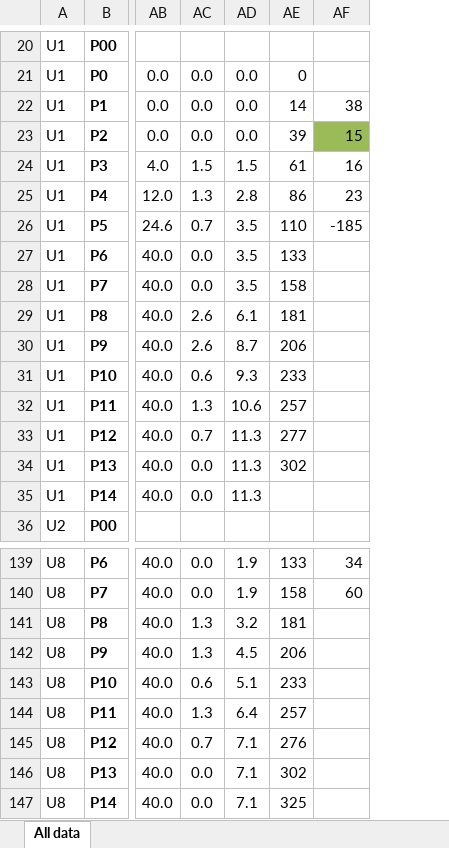
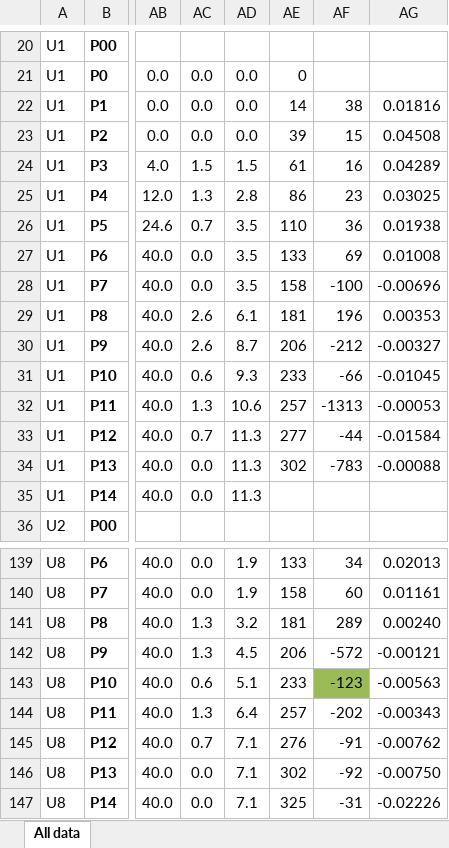
Before and after one commit to LewisLabUCSD/iCHO3K, an Excel workbook: Data/ZeLa Data/ELN_Excel data sheet_Bio141 to Bio148.xlsx, sheet All data, drawn as a sheet; only a part is shown, gaps mark what is left out; values as stored, in another font and other column widths than the file's, no borders; charts and pictures not drawn; the diff covers the shown part only; the diff names each change by its address in the sheet, - before the commit and + after, or states it on an @@ line.

```diff
--- a/Data/ZeLa Data/ELN_Excel data sheet_Bio141 to Bio148.xlsx (sheet All data)
+++ b/Data/ZeLa Data/ELN_Excel data sheet_Bio141 to Bio148.xlsx (sheet All data)
+column AG, rows 22-34: 0.01816 | 0.04508 | 0.04289 | 0.03025 | 0.01938 | 0.01008 | -0.00696 | 0.00353 | -0.00327 | -0.01045 | -0.00053 | -0.01584 | -0.00088; rows 139-147: 0.02013 | 0.01161 | 0.00240 | -0.00121 | -0.00563 | -0.00343 | -0.00762 | -0.00750 | -0.02226
-AF23 fill: #9BBB59
+AF23 fill: none
-AF26: -185
+AF26: 36
-AF27: (empty)
+AF27: 69
-AF28: (empty)
+AF28: -100
-AF29: (empty)
+AF29: 196
-AF30: (empty)
+AF30: -212
-AF31: (empty)
+AF31: -66
-AF32: (empty)
+AF32: -1313
-AF33: (empty)
+AF33: -44
-AF34: (empty)
+AF34: -783
-AF141: (empty)
+AF141: 289
-AF142: (empty)
+AF142: -572
-AF143: (empty)
+AF143: -123
-AF143 fill: none
+AF143 fill: #9BBB59
-AF144: (empty)
+AF144: -202
-AF145: (empty)
+AF145: -91
-AF146: (empty)
+AF146: -92
-AF147: (empty)
+AF147: -31
```
Also changed, not shown: 36 edited cells and cell formats elsewhere in this sheet, charts or pictures, 11 other files.
